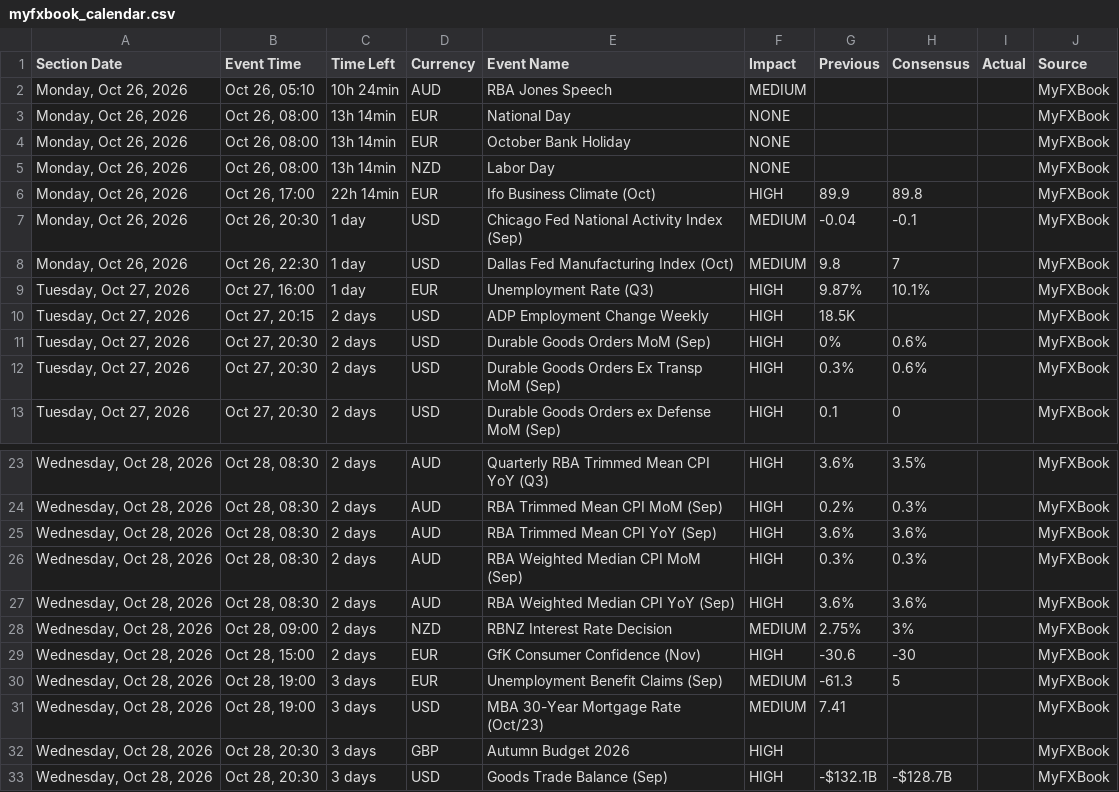
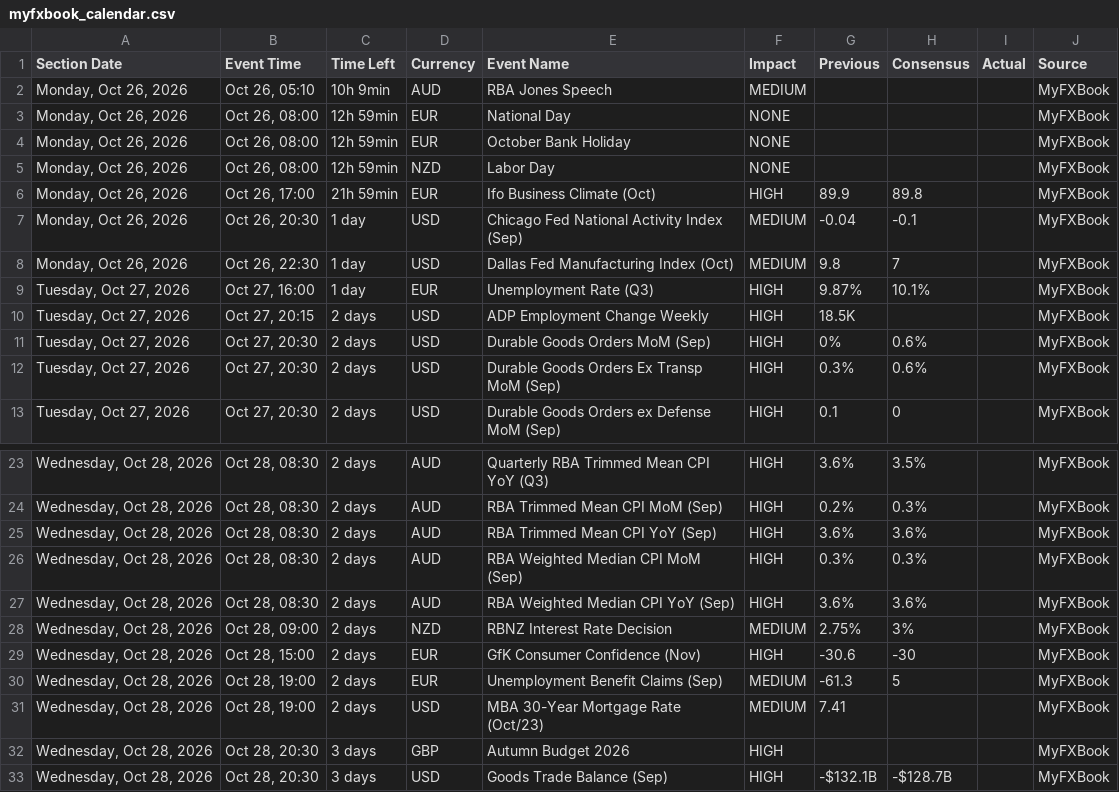
Before and after one commit to NMagneticR/NMR-MFX, a CSV file: myfxbook_calendar.csv, drawn as a sheet; only a part is shown, gaps mark what is left out.

Commit message:
Auto-update calendar CSV (Check #3) [skip ci]

```diff
--- a/myfxbook_calendar.csv
+++ b/myfxbook_calendar.csv
@@ -1,7 +1,7 @@
 Section Date,Event Time,Time Left,Currency,Event Name,Impact,Previous,Consensus,Actual,Source
-"Monday, Oct 26, 2026","Oct 26, 05:10",10h 24min,AUD,RBA Jones Speech,MEDIUM,,,,MyFXBook
-"Monday, Oct 26, 2026","Oct 26, 08:00",13h 14min,EUR,National Day,NONE,,,,MyFXBook
-"Monday, Oct 26, 2026","Oct 26, 08:00",13h 14min,EUR,October Bank Holiday,NONE,,,,MyFXBook
-"Monday, Oct 26, 2026","Oct 26, 08:00",13h 14min,NZD,Labor Day,NONE,,,,MyFXBook
-"Monday, Oct 26, 2026","Oct 26, 17:00",22h 14min,EUR,Ifo Business Climate (Oct),HIGH,89.9,89.8,,MyFXBook
+"Monday, Oct 26, 2026","Oct 26, 05:10",10h 9min,AUD,RBA Jones Speech,MEDIUM,,,,MyFXBook
+"Monday, Oct 26, 2026","Oct 26, 08:00",12h 59min,EUR,National Day,NONE,,,,MyFXBook
+"Monday, Oct 26, 2026","Oct 26, 08:00",12h 59min,EUR,October Bank Holiday,NONE,,,,MyFXBook
+"Monday, Oct 26, 2026","Oct 26, 08:00",12h 59min,NZD,Labor Day,NONE,,,,MyFXBook
+"Monday, Oct 26, 2026","Oct 26, 17:00",21h 59min,EUR,Ifo Business Climate (Oct),HIGH,89.9,89.8,,MyFXBook
 "Monday, Oct 26, 2026","Oct 26, 20:30",1 day,USD,Chicago Fed National Activity Index (Sep),MEDIUM,-0.04,-0.1,,MyFXBook
@@ -29,4 +29,4 @@ Section Date,Event Time,Time Left,Currency,Event Name,Impact,Previous,Consensus,
 "Wednesday, Oct 28, 2026","Oct 28, 15:00",2 days,EUR,GfK Consumer Confidence (Nov),HIGH,-30.6,-30,,MyFXBook
-"Wednesday, Oct 28, 2026","Oct 28, 19:00",3 days,EUR,Unemployment Benefit Claims (Sep),MEDIUM,-61.3,5,,MyFXBook
-"Wednesday, Oct 28, 2026","Oct 28, 19:00",3 days,USD,MBA 30-Year Mortgage Rate (Oct/23),MEDIUM,7.41,,,MyFXBook
+"Wednesday, Oct 28, 2026","Oct 28, 19:00",2 days,EUR,Unemployment Benefit Claims (Sep),MEDIUM,-61.3,5,,MyFXBook
+"Wednesday, Oct 28, 2026","Oct 28, 19:00",2 days,USD,MBA 30-Year Mortgage Rate (Oct/23),MEDIUM,7.41,,,MyFXBook
 "Wednesday, Oct 28, 2026","Oct 28, 20:30",3 days,GBP,Autumn Budget 2026,HIGH,,,,MyFXBook
```
